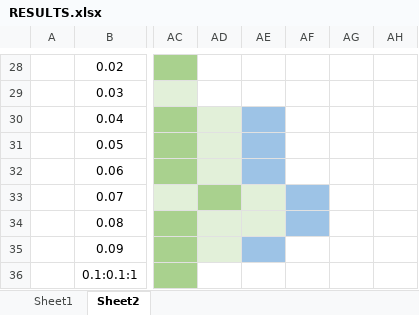
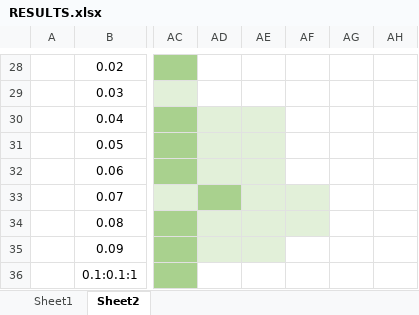
Before and after one commit to PwnerHarry/META, an Excel workbook: RESULTS.xlsx, sheet Sheet2, drawn as a sheet; only a part is shown, gaps mark what is left out; values as stored, in another font and other column widths than the file's, no borders; the diff names each change by its address in the sheet, - before the commit and + after, or states it on an @@ line.

Commit message:
Update RESULTS.xlsx

```diff
--- a/RESULTS.xlsx (sheet Sheet2)
+++ b/RESULTS.xlsx (sheet Sheet2)
-AE30:AE32 fill: #9DC3E6
+AE30:AE32 fill: #E2F0D9
-AF33:AF34 fill: #9DC3E6
+AF33:AF34 fill: #E2F0D9
-AE35 fill: #9DC3E6
+AE35 fill: #E2F0D9
```
